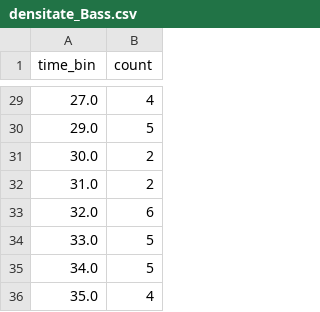
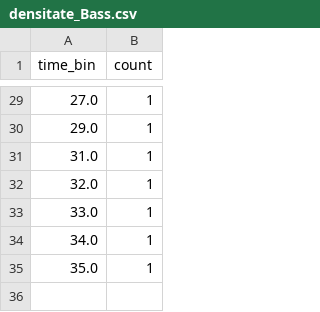
Before and after one commit to Gabriela-CatalinaGrosu/Licenta, a CSV file: output/bwv66.6/note/analiza_note/Bass/densitate_Bass.csv, drawn as a sheet; only a part is shown, gaps mark what is left out; the diff covers the shown part only.

```diff
--- a/output/bwv66.6/note/analiza_note/Bass/densitate_Bass.csv
+++ b/output/bwv66.6/note/analiza_note/Bass/densitate_Bass.csv
@@ -29,8 +29,7 @@ time_bin,count
-27.0,4
-29.0,5
-30.0,2
-31.0,2
-32.0,6
-33.0,5
-34.0,5
-35.0,4
+27.0,1
+29.0,1
+31.0,1
+32.0,1
+33.0,1
+34.0,1
+35.0,1
```
Also changed, not shown: 27 edited cells elsewhere in this file, output/bwv66.6/note/analiza_note/Alto/densitate_Alto.csv, output/bwv66.6/note/analiza_note/Soprano/densitate_Soprano.csv, 39 other files.
